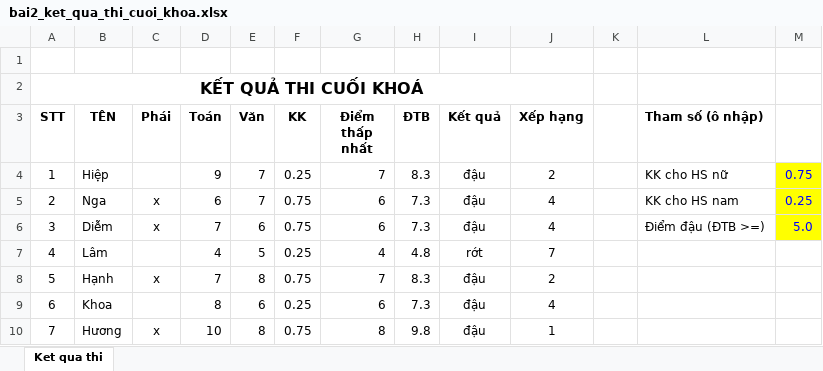
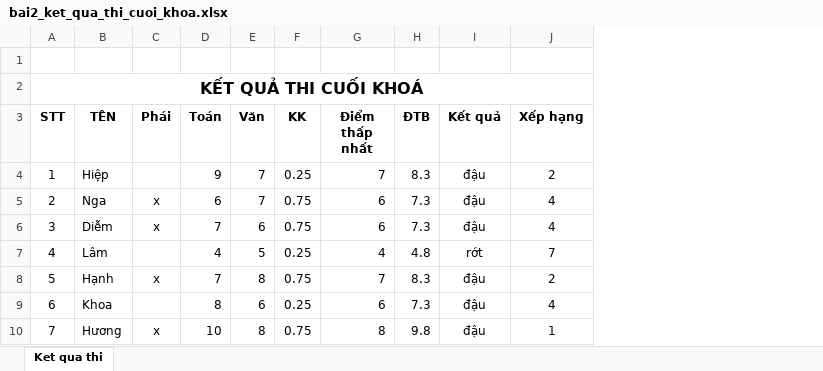
Before and after one commit to oppa1suga/vannghiluan, an Excel workbook: excel_bai_tap/bai2_ket_qua_thi_cuoi_khoa.xlsx, sheet Ket qua thi, drawn as a sheet; values as stored, in another font and other column widths than the file's, no borders; the diff names each change by its address in the sheet, - before the commit and + after, or states it on an @@ line.

```diff
--- a/excel_bai_tap/bai2_ket_qua_thi_cuoi_khoa.xlsx (sheet Ket qua thi)
+++ b/excel_bai_tap/bai2_ket_qua_thi_cuoi_khoa.xlsx (sheet Ket qua thi)
-column K, empty
-column L (Tham số (ô nhập)), rows 4-6: KK cho HS nữ | KK cho HS nam | Điểm đậu (ĐTB >=)
-column M, rows 4-6: 0.75 | 0.25 | 5.0
```
Also changed, not shown: formulas that keep their value, excel_bai_tap/bai1_diem_thi_nghe.xlsx, excel_bai_tap/bai3_bang_phan_bo_tien_thuong.xlsx, 2 other files.
